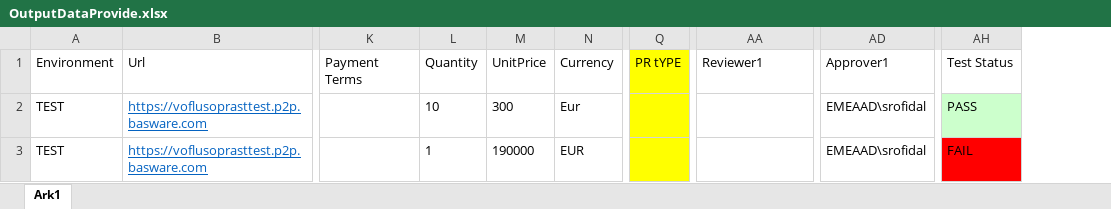
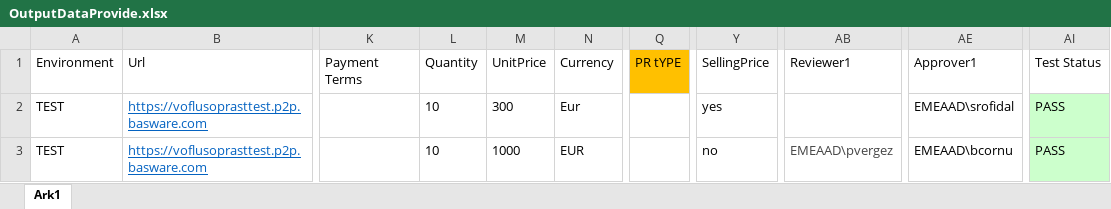
Before and after one commit to anmol44/Provide_Automation_Project, an Excel workbook: provide/Output/OutputDataProvide.xlsx, sheet Ark1, drawn as a sheet; only a part is shown, gaps mark what is left out; values as stored, in another font and other column widths than the file's, no borders; addresses are those after the commit; the diff names each change by its address in the sheet, - before the commit and + after, or states it on an @@ line.

Commit message:
Updated Script for selling price

```diff
--- a/provide/Output/OutputDataProvide.xlsx (sheet Ark1)
+++ b/provide/Output/OutputDataProvide.xlsx (sheet Ark1)
+column Y (SellingPrice), rows 2-3: yes | no
-Q1 fill: #FFFF00
+Q1 fill: #FFC000
-Q2:Q3 fill: #FFFF00
+Q2:Q3 fill: none
-L3 (Quantity): 1
+L3 (Quantity): 10
-M3 (UnitPrice): 190000
+M3 (UnitPrice): 1000
-AB3 (Reviewer1): (empty)
+AB3 (Reviewer1): EMEAAD\pvergez
-AE3 (Approver1): EMEAAD\srofidal
+AE3 (Approver1): EMEAAD\bcornu
-AI3 (Test Status): FAIL
+AI3 (Test Status): PASS
-AI3 fill: #FF0000
+AI3 fill: #CCFFCC
```
Also changed, not shown: 4 other files.
